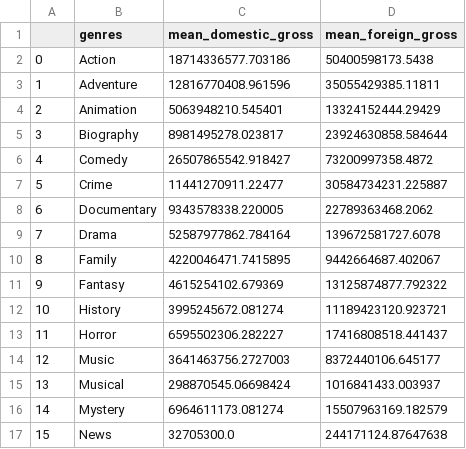
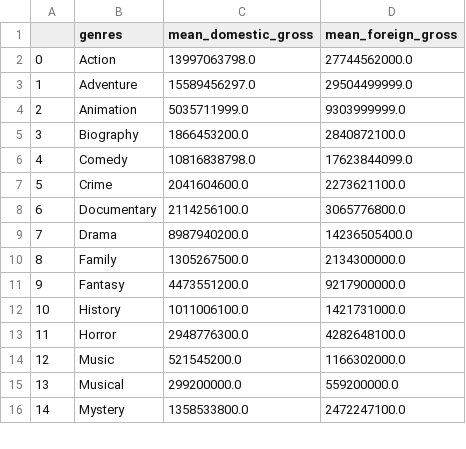
Before and after one commit to omendez930/dsc-project2-movie-studio, a CSV file: accessible_data/gross_grouped.csv, drawn as a sheet; only a part is shown; the diff covers the shown part only; the diff names each change by its address in the sheet, - before the commit and + after, or states it on an @@ line.

```diff
--- a/accessible_data/gross_grouped.csv
+++ b/accessible_data/gross_grouped.csv
-C2 (mean_domestic_gross): 18714336577.703186
+C2 (mean_domestic_gross): 13997063798.0
-D2 (mean_foreign_gross): 50400598173.5438
+D2 (mean_foreign_gross): 27744562000.0
-C3 (mean_domestic_gross): 12816770408.961596
+C3 (mean_domestic_gross): 15589456297.0
-D3 (mean_foreign_gross): 35055429385.11811
+D3 (mean_foreign_gross): 29504499999.0
-C4 (mean_domestic_gross): 5063948210.545401
+C4 (mean_domestic_gross): 5035711999.0
-D4 (mean_foreign_gross): 13324152444.29429
+D4 (mean_foreign_gross): 9303999999.0
-C5 (mean_domestic_gross): 8981495278.023817
+C5 (mean_domestic_gross): 1866453200.0
-D5 (mean_foreign_gross): 23924630858.584644
+D5 (mean_foreign_gross): 2840872100.0
-C6 (mean_domestic_gross): 26507865542.918427
+C6 (mean_domestic_gross): 10816838798.0
-D6 (mean_foreign_gross): 73200997358.4872
+D6 (mean_foreign_gross): 17623844099.0
-C7 (mean_domestic_gross): 11441270911.22477
+C7 (mean_domestic_gross): 2041604600.0
-D7 (mean_foreign_gross): 30584734231.225887
+D7 (mean_foreign_gross): 2273621100.0
-C8 (mean_domestic_gross): 9343578338.220005
+C8 (mean_domestic_gross): 2114256100.0
-D8 (mean_foreign_gross): 22789363468.2062
+D8 (mean_foreign_gross): 3065776800.0
-C9 (mean_domestic_gross): 52587977862.784164
+C9 (mean_domestic_gross): 8987940200.0
-D9 (mean_foreign_gross): 139672581727.6078
+D9 (mean_foreign_gross): 14236505400.0
-C10 (mean_domestic_gross): 4220046471.7415895
+C10 (mean_domestic_gross): 1305267500.0
-D10 (mean_foreign_gross): 9442664687.402067
+D10 (mean_foreign_gross): 2134300000.0
-C11 (mean_domestic_gross): 4615254102.679369
+C11 (mean_domestic_gross): 4473551200.0
-D11 (mean_foreign_gross): 13125874877.792322
+D11 (mean_foreign_gross): 9217900000.0
-C12 (mean_domestic_gross): 3995245672.081274
+C12 (mean_domestic_gross): 1011006100.0
-D12 (mean_foreign_gross): 11189423120.923721
+D12 (mean_foreign_gross): 1421731000.0
-C13 (mean_domestic_gross): 6595502306.282227
+C13 (mean_domestic_gross): 2948776300.0
-D13 (mean_foreign_gross): 17416808518.441437
+D13 (mean_foreign_gross): 4282648100.0
-C14 (mean_domestic_gross): 3641463756.2727003
+C14 (mean_domestic_gross): 521545200.0
-D14 (mean_foreign_gross): 8372440106.645177
+D14 (mean_foreign_gross): 1166302000.0
-C15 (mean_domestic_gross): 298870545.06698424
+C15 (mean_domestic_gross): 299200000.0
-D15 (mean_foreign_gross): 1016841433.003937
+D15 (mean_foreign_gross): 559200000.0
-C16 (mean_domestic_gross): 6964611173.081274
+C16 (mean_domestic_gross): 1358533800.0
-D16 (mean_foreign_gross): 15507963169.182579
+D16 (mean_foreign_gross): 2472247100.0
-row 17: 15 | News | 32705300.0 | 244171124.87647638
```
Also changed, not shown: 12 edited cells and row numbers in column A elsewhere in this file, accessible_data/gross_by_genre.csv, 18 other files.
